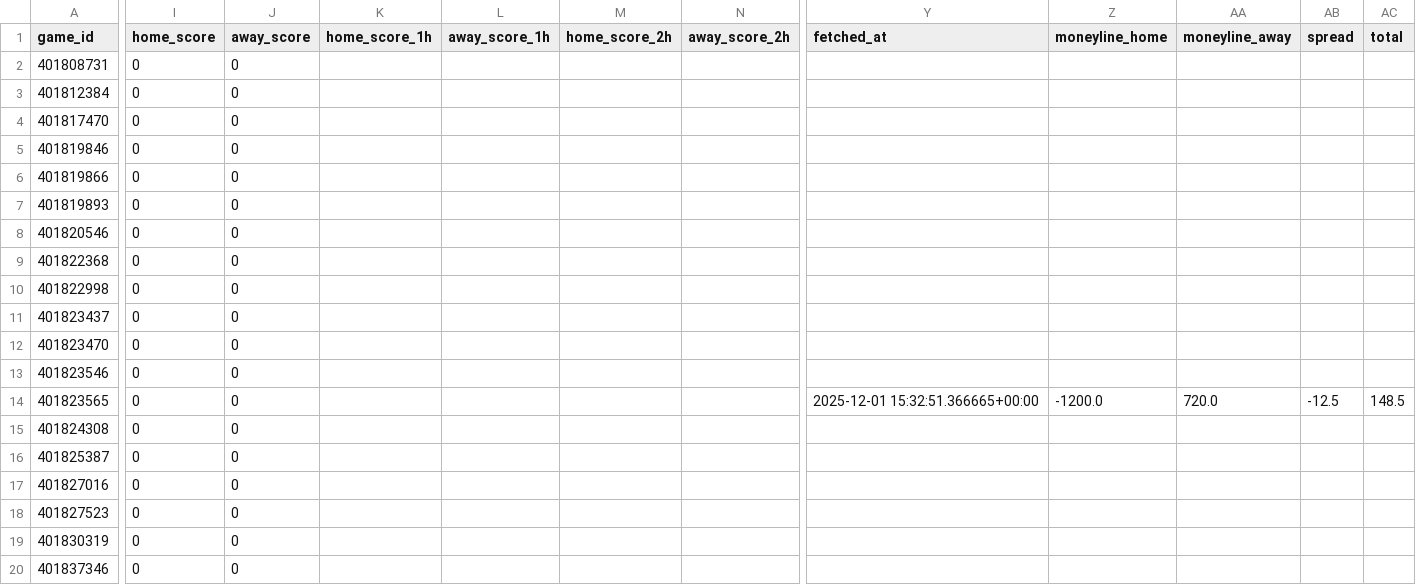
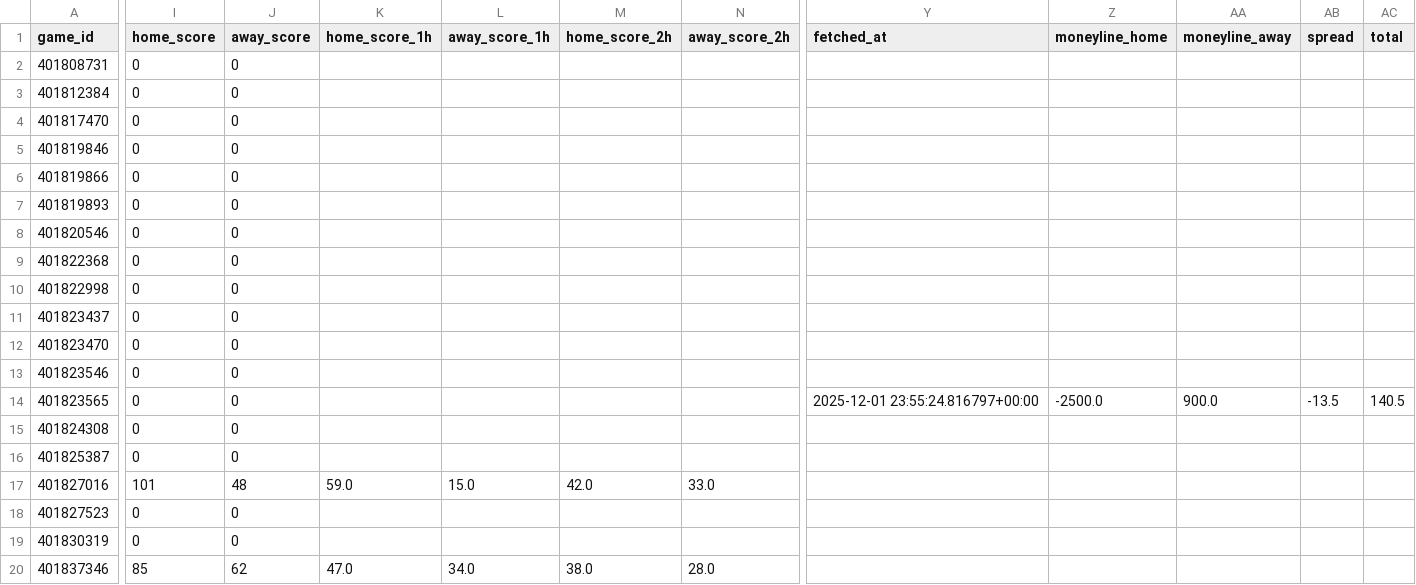
Before and after one commit to mostgood1/NCAAB, a CSV file: outputs/games_with_odds_2025-12-01.csv, drawn as a sheet; only a part is shown, gaps mark what is left out; the diff covers the shown part only; the diff names each change by its address in the sheet, - before the commit and + after, or states it on an @@ line.

```diff
--- a/outputs/games_with_odds_2025-12-01.csv
+++ b/outputs/games_with_odds_2025-12-01.csv
-Y14 (fetched_at): 2025-12-01 15:32:51.366665+00:00
+Y14 (fetched_at): 2025-12-01 23:55:24.816797+00:00
-Z14 (moneyline_home): -1200.0
+Z14 (moneyline_home): -2500.0
-AA14 (moneyline_away): 720.0
+AA14 (moneyline_away): 900.0
-AB14 (spread): -12.5
+AB14 (spread): -13.5
-AC14 (total): 148.5
+AC14 (total): 140.5
-I17 (home_score): 0
+I17 (home_score): 101
-J17 (away_score): 0
+J17 (away_score): 48
-K17 (home_score_1h): (empty)
+K17 (home_score_1h): 59.0
-L17 (away_score_1h): (empty)
+L17 (away_score_1h): 15.0
-M17 (home_score_2h): (empty)
+M17 (home_score_2h): 42.0
-N17 (away_score_2h): (empty)
+N17 (away_score_2h): 33.0
-I20 (home_score): 0
+I20 (home_score): 85
-J20 (away_score): 0
+J20 (away_score): 62
-K20 (home_score_1h): (empty)
+K20 (home_score_1h): 47.0
-L20 (away_score_1h): (empty)
+L20 (away_score_1h): 34.0
-M20 (home_score_2h): (empty)
+M20 (home_score_2h): 38.0
-N20 (away_score_2h): (empty)
+N20 (away_score_2h): 28.0
```
Also changed, not shown: 1 edited cell elsewhere in this file, outputs/games_2025-12-01.csv, outputs/odds_2025-12-01.csv, 54 other files.
